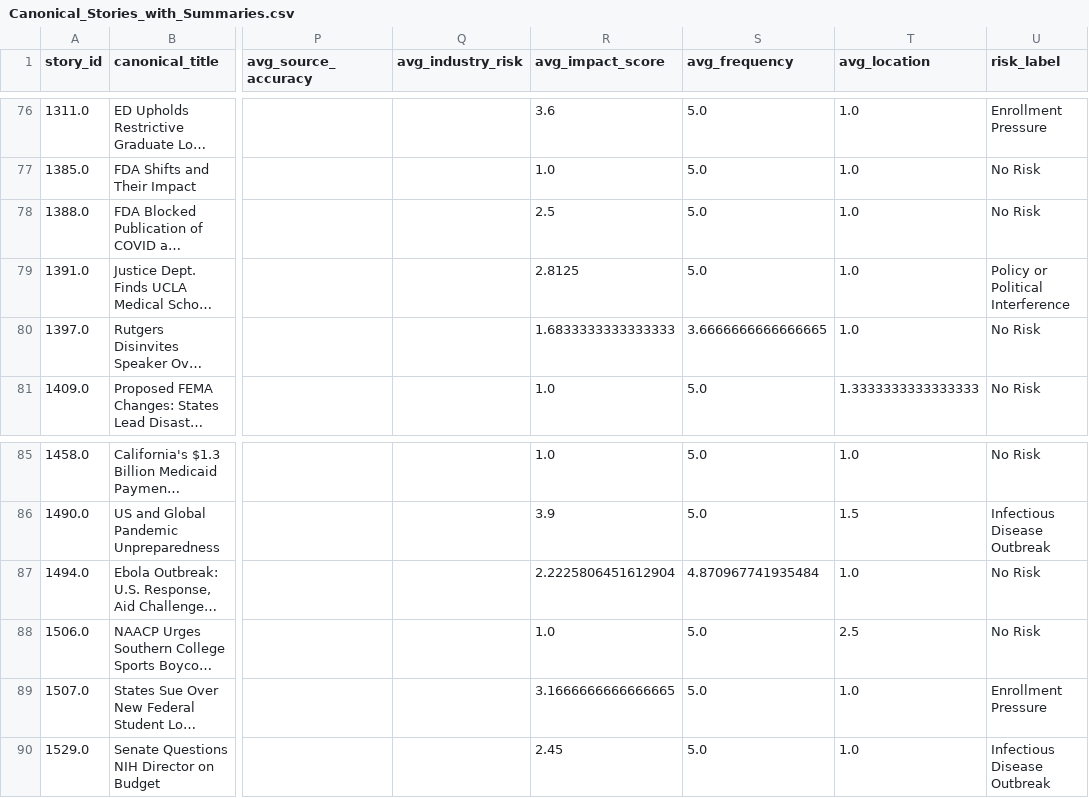
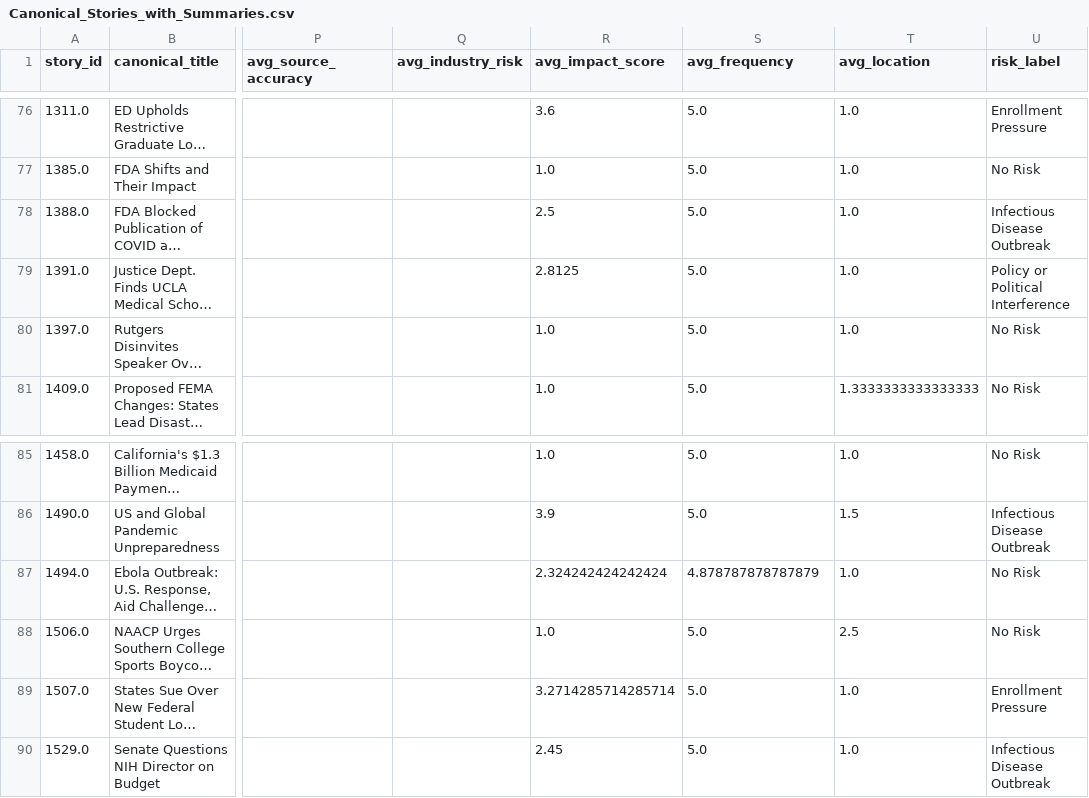
Before and after one commit to ERSRisk/Tulane-Sentiment-Analysis, a CSV file: pipeline/resources/Canonical_Stories_with_Summaries.csv, drawn as a sheet; only a part is shown, gaps mark what is left out; long unchanged cells end in …; the diff names each change by its address in the sheet, - before the commit and + after, or states it on an @@ line.

```diff
--- a/pipeline/resources/Canonical_Stories_with_Summaries.csv
+++ b/pipeline/resources/Canonical_Stories_with_Summaries.csv
-U78 (risk_label): No Risk
+U78 (risk_label): Infectious Disease Outbreak
-R80 (avg_impact_score): 1.6833333333333333
+R80 (avg_impact_score): 1.0
-S80 (avg_frequency): 3.6666666666666665
+S80 (avg_frequency): 5.0
-R87 (avg_impact_score): 2.2225806451612904
+R87 (avg_impact_score): 2.324242424242424
-S87 (avg_frequency): 4.870967741935484
+S87 (avg_frequency): 4.878787878787879
-R89 (avg_impact_score): 3.1666666666666665
+R89 (avg_impact_score): 3.2714285714285714
```
Also changed, not shown: pipeline/resources/final_risk_scores1.csv, pipeline/resources/topic_trend.csv, 7 other files.
